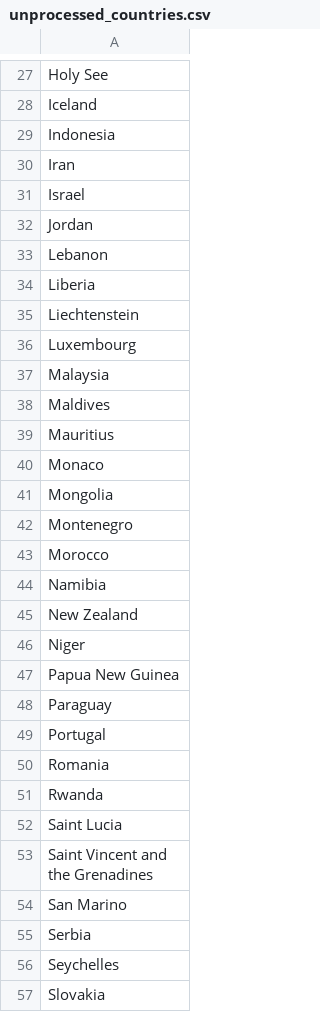
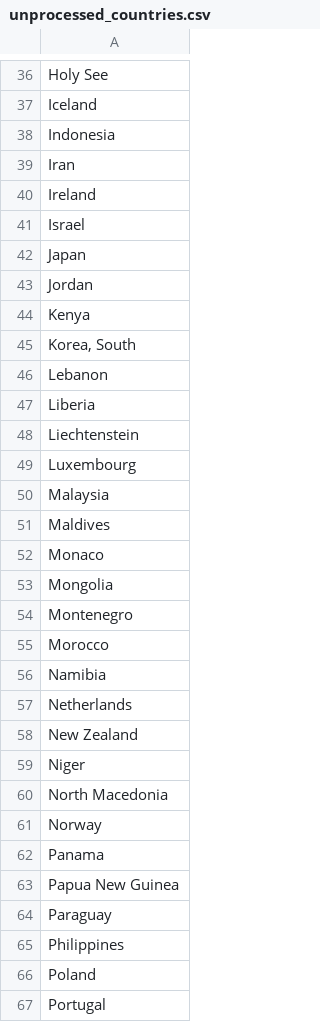
Before and after one commit to mrugeles/covid-etl, a CSV file: unprocessed_countries.csv, drawn as a sheet; only a part is shown, gaps mark what is left out; the shorter side is filled out with more unchanged rows; the diff covers the shown part only.

```diff
--- a/unprocessed_countries.csv
+++ b/unprocessed_countries.csv
@@ -30,4 +39,8 @@ Indonesia
 Iran
+Ireland
 Israel
+Japan
 Jordan
+Kenya
+"Korea, South"
 Lebanon
@@ -38,3 +51,2 @@ Malaysia
 Maldives
-Mauritius
 Monaco
@@ -44,6 +56,12 @@ Morocco
 Namibia
+Netherlands
 New Zealand
 Niger
+North Macedonia
+Norway
+Panama
 Papua New Guinea
 Paraguay
+Philippines
+Poland
 Portugal
```
Also changed, not shown: 14 added rows, 4 removed rows and 5 edited cells elsewhere in this file, processed_countries.csv, 2 other files.
